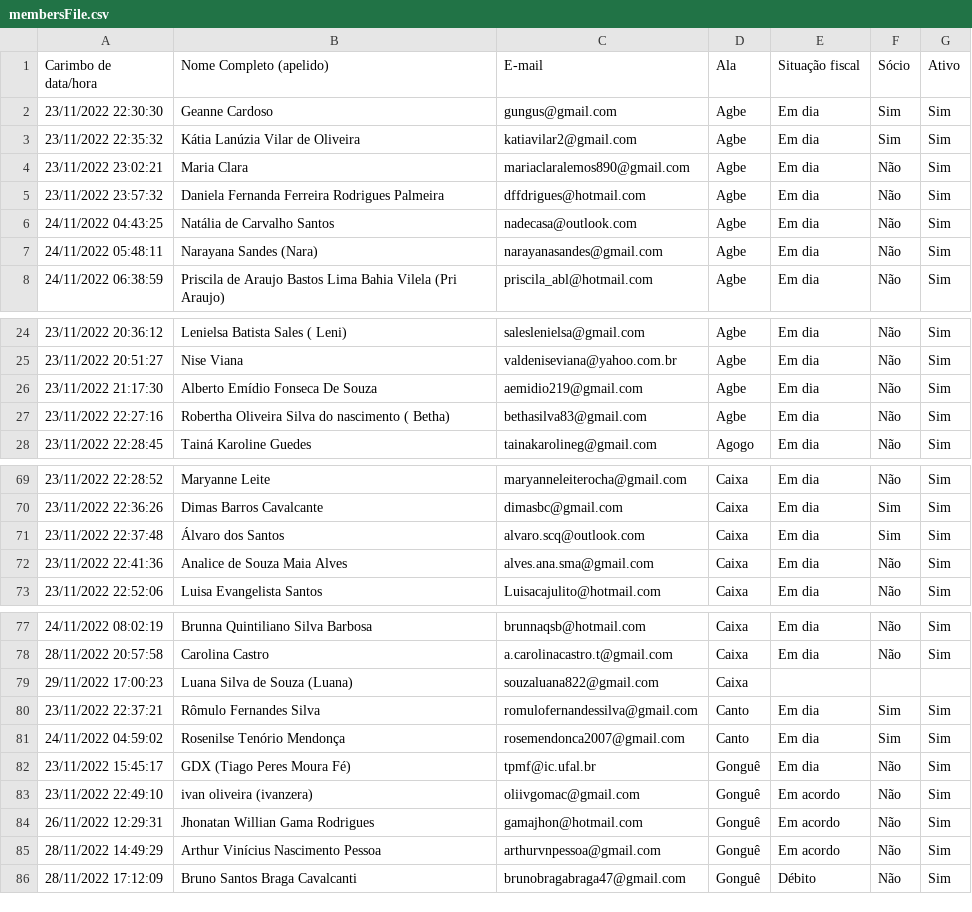
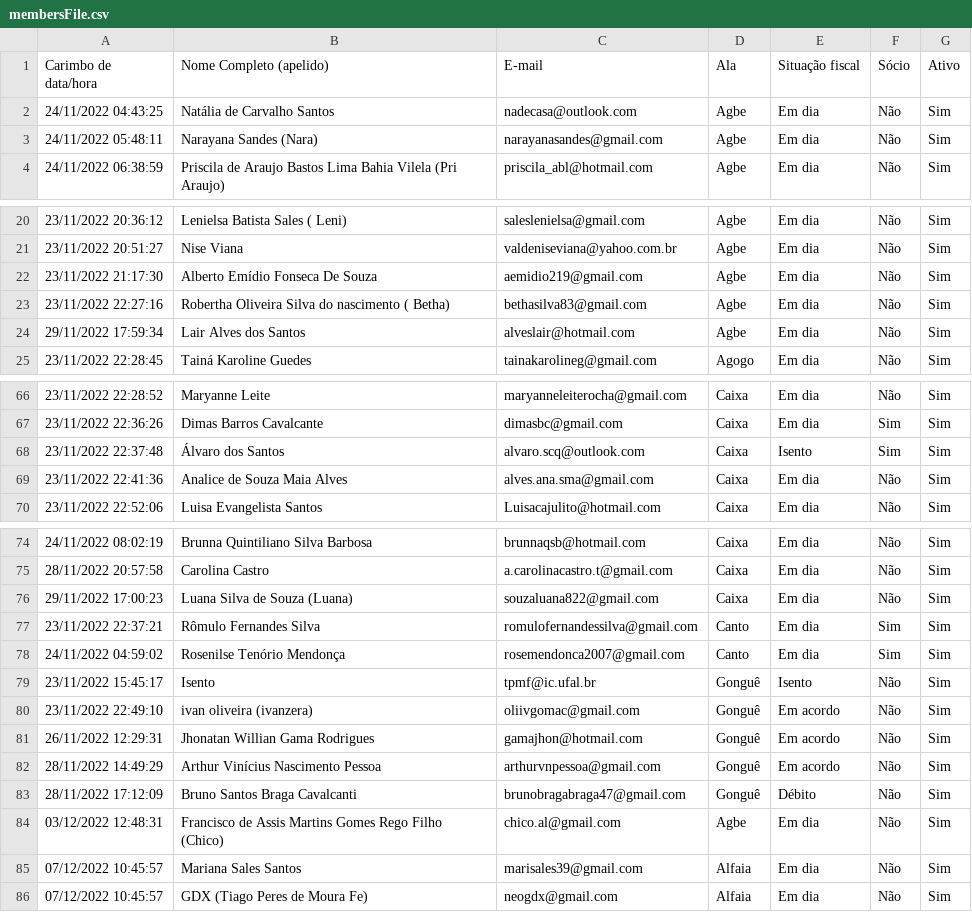
Before and after one commit to TI-MBA/MBA-android, a CSV file: app/src/main/assets/membersFile.csv, drawn as a sheet; only a part is shown, gaps mark what is left out; the diff covers the shown part only.

```diff
--- a/app/src/main/assets/membersFile.csv
+++ b/app/src/main/assets/membersFile.csv
@@ -1,6 +1,2 @@
 Carimbo de data/hora,Nome Completo (apelido),E-mail,Ala,Situação fiscal,Sócio,Ativo
-23/11/2022 22:30:30,Geanne Cardoso,gungus@gmail.com,Agbe,Em dia,Sim,Sim
-23/11/2022 22:35:32,Kátia Lanúzia Vilar de Oliveira,katiavilar2@gmail.com,Agbe,Em dia,Sim,Sim
-23/11/2022 23:02:21,Maria Clara ,mariaclaralemos890@gmail.com,Agbe,Em dia,Não,Sim
-23/11/2022 23:57:32,Daniela Fernanda Ferreira Rodrigues Palmeira,dffdrigues@hotmail.com,Agbe,Em dia,Não,Sim
 24/11/2022 04:43:25,Natália de Carvalho Santos ,nadecasa@outlook.com,Agbe,Em dia,Não,Sim
@@ -27,2 +23,3 @@ Carimbo de data/hora,Nome Completo (apelido),E-mail,Ala,Situação fiscal,Sócio
 23/11/2022 22:27:16,Robertha Oliveira Silva do nascimento ( Betha),bethasilva83@gmail.com,Agbe,Em dia,Não,Sim
+29/11/2022 17:59:34,Lair Alves dos Santos,alveslair@hotmail.com,Agbe,Em dia,Não,Sim
 23/11/2022 22:28:45,Tainá Karoline Guedes,tainakarolineg@gmail.com ,Agogo,Em dia,Não,Sim
@@ -70,3 +67,3 @@ Carimbo de data/hora,Nome Completo (apelido),E-mail,Ala,Situação fiscal,Sócio
 23/11/2022 22:36:26,Dimas Barros Cavalcante ,dimasbc@gmail.com,Caixa,Em dia,Sim,Sim
-23/11/2022 22:37:48,Álvaro dos Santos,alvaro.scq@outlook.com,Caixa,Em dia,Sim,Sim
+23/11/2022 22:37:48,Álvaro dos Santos,alvaro.scq@outlook.com,Caixa,Isento,Sim,Sim
 23/11/2022 22:41:36,Analice de Souza Maia Alves ,alves.ana.sma@gmail.com,Caixa,Em dia,Não,Sim
@@ -78,6 +75,6 @@ Carimbo de data/hora,Nome Completo (apelido),E-mail,Ala,Situação fiscal,Sócio
 28/11/2022 20:57:58,Carolina Castro,a.carolinacastro.t@gmail.com ,Caixa,Em dia,Não,Sim
-29/11/2022 17:00:23,Luana Silva de Souza (Luana),souzaluana822@gmail.com,Caixa,,,
+29/11/2022 17:00:23,Luana Silva de Souza (Luana),souzaluana822@gmail.com,Caixa,Em dia,Não,Sim
 23/11/2022 22:37:21,Rômulo Fernandes Silva,romulofernandessilva@gmail.com,Canto,Em dia,Sim,Sim
 24/11/2022 04:59:02,Rosenilse Tenório Mendonça ,rosemendonca2007@gmail.com,Canto,Em dia,Sim,Sim
-23/11/2022 15:45:17,GDX (Tiago Peres Moura Fé),tpmf@ic.ufal.br,Gonguê,Em dia,Não,Sim
+23/11/2022 15:45:17,Isento,tpmf@ic.ufal.br,Gonguê,Isento,Não,Sim
 23/11/2022 22:49:10,ivan oliveira (ivanzera),oliivgomac@gmail.com,Gonguê,Em acordo,Não,Sim
@@ -86 +83,4 @@ Carimbo de data/hora,Nome Completo (apelido),E-mail,Ala,Situação fiscal,Sócio
 28/11/2022 17:12:09,Bruno Santos Braga Cavalcanti ,brunobragabraga47@gmail.com,Gonguê,Débito,Não,Sim
+03/12/2022 12:48:31,Francisco de Assis Martins Gomes Rego Filho (Chico),chico.al@gmail.com,Agbe,Em dia,Não,Sim
+07/12/2022 10:45:57,Mariana Sales Santos ,marisales39@gmail.com,Alfaia,Em dia,Não,Sim
+07/12/2022 10:45:57,GDX (Tiago Peres de Moura Fe) ,neogdx@gmail.com,Alfaia,Em dia,Não,Sim
```
Also changed, not shown: 4 edited cells elsewhere in this file, 27 other files.
